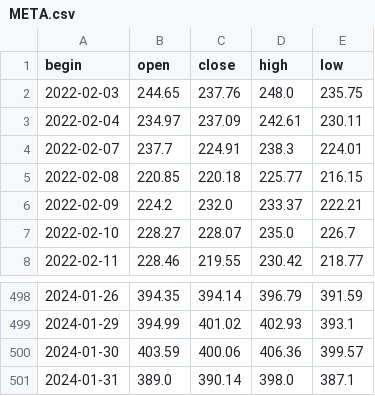
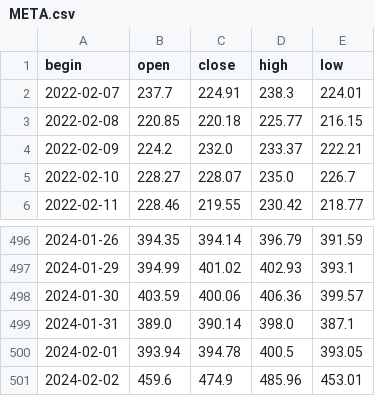
Before and after one commit to NikitaMulyar/predprof_olymp_24, a CSV file: csv_files/META.csv, drawn as a sheet; only a part is shown, gaps mark what is left out.

```diff
--- a/csv_files/META.csv
+++ b/csv_files/META.csv
@@ -1,4 +1,2 @@
 begin,open,close,high,low
-2022-02-03,244.65,237.76,248.0,235.75
-2022-02-04,234.97,237.09,242.61,230.11
 2022-02-07,237.7,224.91,238.3,224.01
@@ -501 +499,3 @@ begin,open,close,high,low
 2024-01-31,389.0,390.14,398.0,387.1
+2024-02-01,393.94,394.78,400.5,393.05
+2024-02-02,459.6,474.9,485.96,453.01
```
Also changed, not shown: csv_files/BTC-USD.csv, csv_files/ETH-USD.csv, 14 other files.
